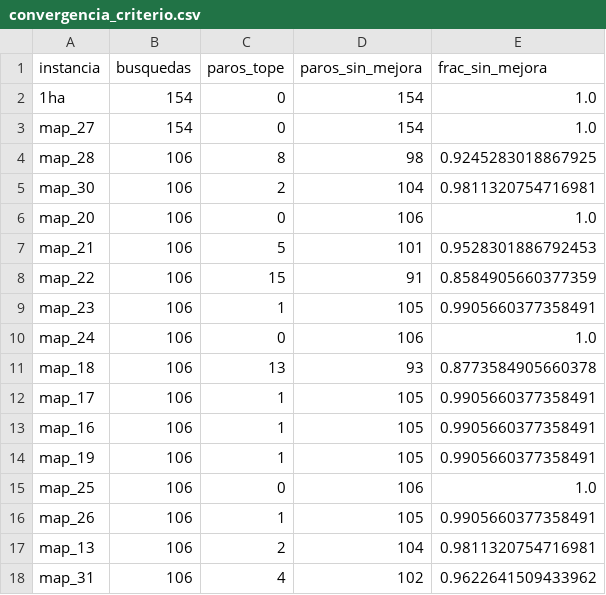
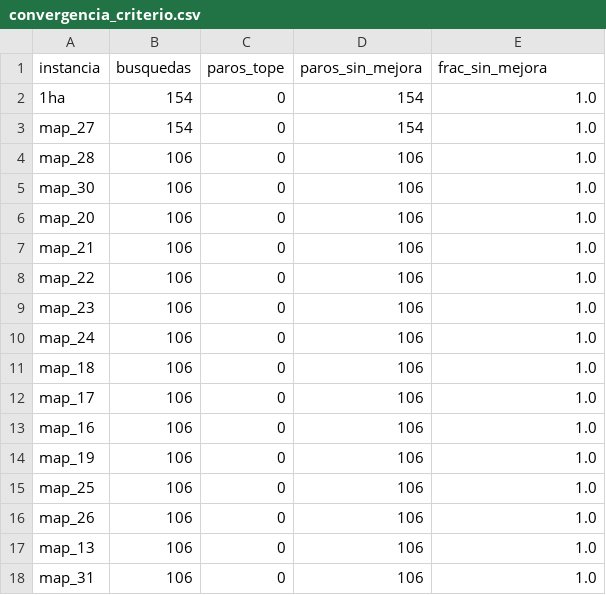
Before and after one commit to TheOnlyFakeCoder/reforestation_rust, a CSV file: results/convergencia_criterio.csv, drawn as a sheet; only a part is shown; the diff covers the shown part only.

Commit message:
feat(calibracion): recalibración con topes 300/8 y criterio y referencia cumplidos

```diff
--- a/results/convergencia_criterio.csv
+++ b/results/convergencia_criterio.csv
@@ -3,16 +3,16 @@ instancia,busquedas,paros_tope,paros_sin_mejora,frac_sin_mejora
 map_27,154,0,154,1.0
-map_28,106,8,98,0.9245283018867925
-map_30,106,2,104,0.9811320754716981
+map_28,106,0,106,1.0
+map_30,106,0,106,1.0
 map_20,106,0,106,1.0
-map_21,106,5,101,0.9528301886792453
-map_22,106,15,91,0.8584905660377359
-map_23,106,1,105,0.9905660377358491
+map_21,106,0,106,1.0
+map_22,106,0,106,1.0
+map_23,106,0,106,1.0
 map_24,106,0,106,1.0
-map_18,106,13,93,0.8773584905660378
-map_17,106,1,105,0.9905660377358491
-map_16,106,1,105,0.9905660377358491
-map_19,106,1,105,0.9905660377358491
+map_18,106,0,106,1.0
+map_17,106,0,106,1.0
+map_16,106,0,106,1.0
+map_19,106,0,106,1.0
 map_25,106,0,106,1.0
-map_26,106,1,105,0.9905660377358491
-map_13,106,2,104,0.9811320754716981
-map_31,106,4,102,0.9622641509433962
+map_26,106,0,106,1.0
+map_13,106,0,106,1.0
+map_31,106,0,106,1.0
```
Also changed, not shown: 36 edited cells elsewhere in this file, results/calibracion_tabu.csv, results/convergencia_referencia.csv.
